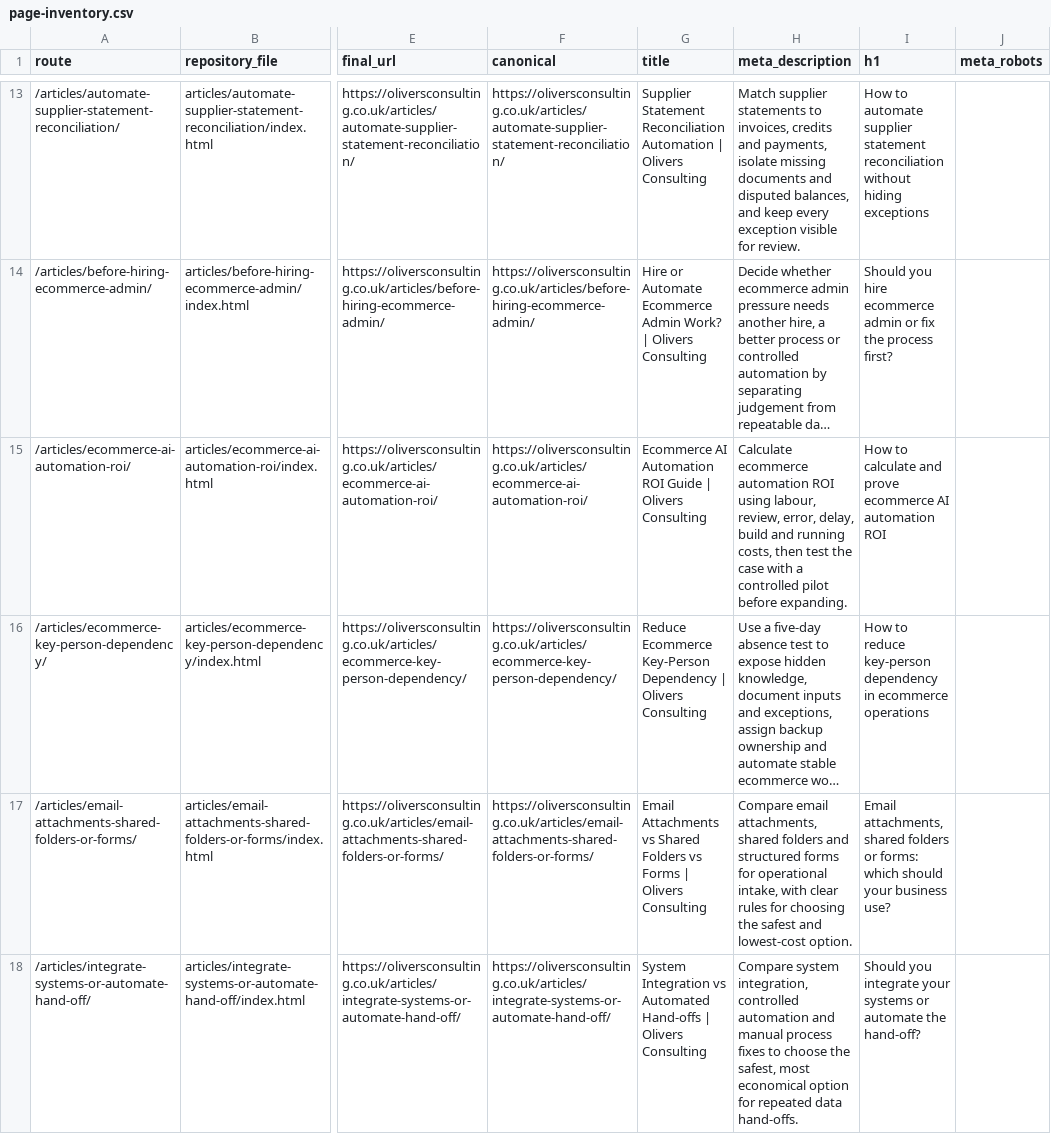
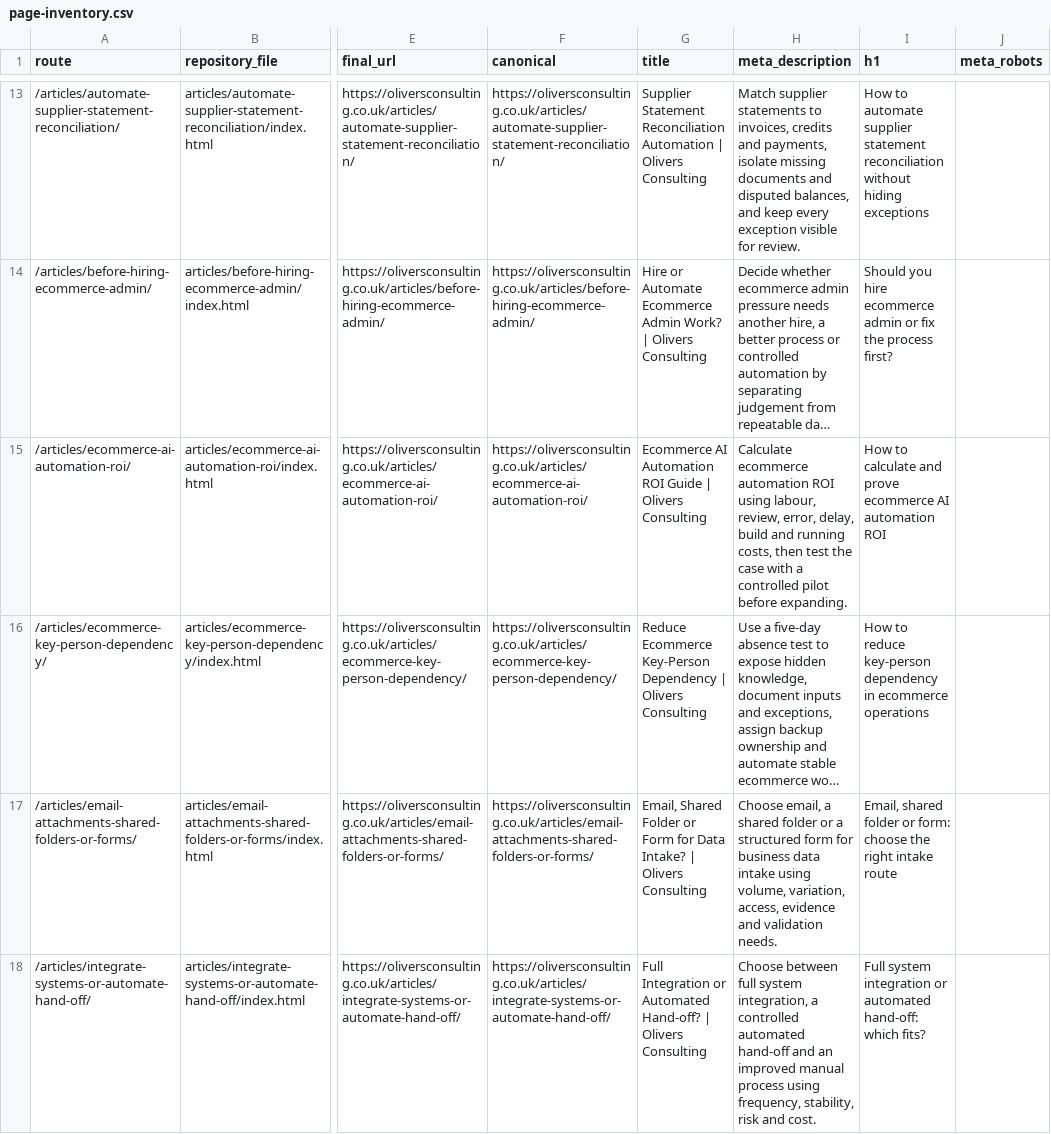
Before and after one commit to answerablefaith/OliversConsulting, a CSV file: docs/seo/page-inventory.csv, drawn as a sheet; only a part is shown, gaps mark what is left out; long unchanged cells end in …; the diff covers the shown part only; the diff names each change by its address in the sheet, - before the commit and + after, or states it on an @@ line.

```diff
--- a/docs/seo/page-inventory.csv
+++ b/docs/seo/page-inventory.csv
-G17 (title): Email Attachments vs Shared Folders vs Forms | Olivers…
+G17 (title): Email, Shared Folder or Form for Data Intake? | Olivers…
-H17 (meta_description): Compare email attachments, shared folders and structured forms for operational intake, with clear rules for choosing the safest and lowest-cost option.
+H17 (meta_description): Choose email, a shared folder or a structured form for business data intake using volume, variation, access, evidence and validation needs.
-I17 (h1): Email attachments, shared folders or forms: which should your business use?
+I17 (h1): Email, shared folder or form: choose the right intake route
-G18 (title): System Integration vs Automated Hand-offs | Olivers…
+G18 (title): Full Integration or Automated Hand-off? | Olivers…
-H18 (meta_description): Compare system integration, controlled automation and manual process fixes to choose the safest, most economical option for repeated data hand-offs.
+H18 (meta_description): Choose between full system integration, a controlled automated hand-off and an improved manual process using frequency, stability, risk and cost.
-I18 (h1): Should you integrate your systems or automate the hand-off?
+I18 (h1): Full system integration or automated hand-off: which fits?
```
Also changed, not shown: 6 edited cells elsewhere in this file, docs/seo/article-ledger.csv, docs/seo/image-manifest.csv, 11 other files.
